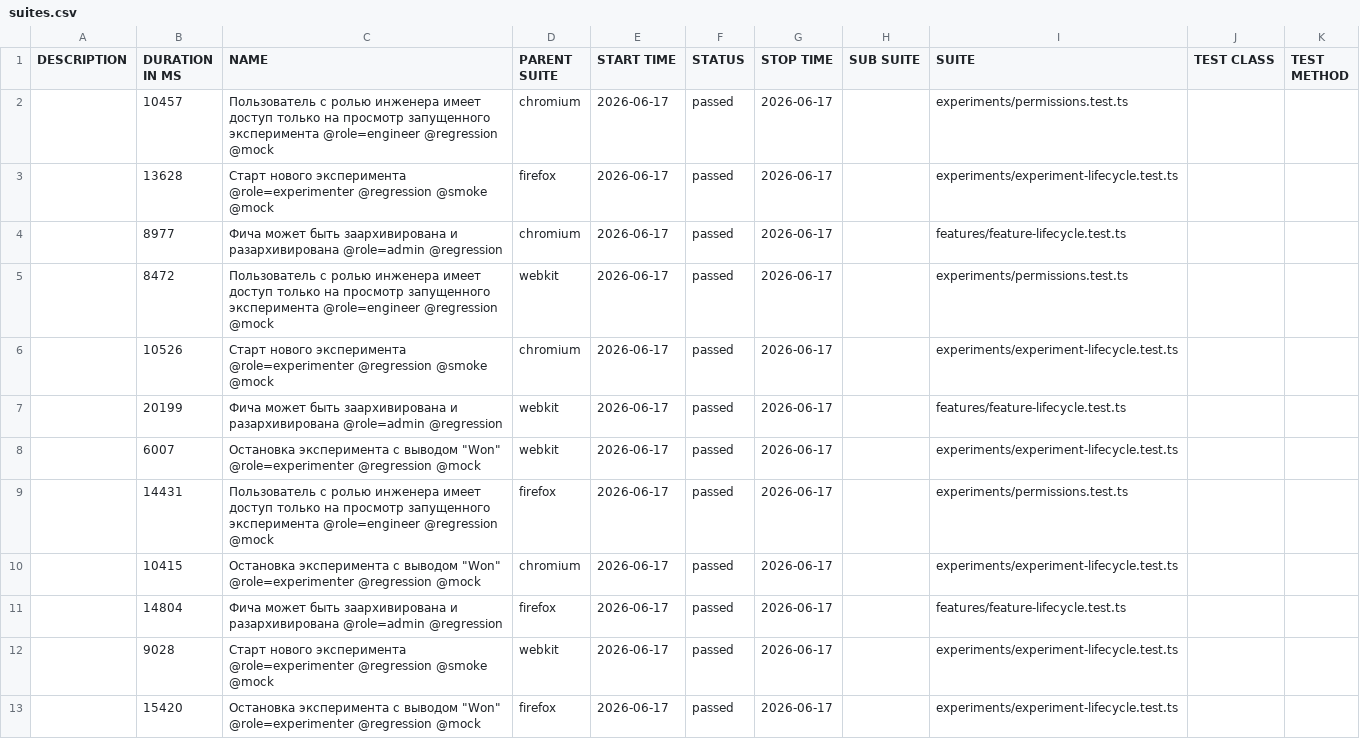
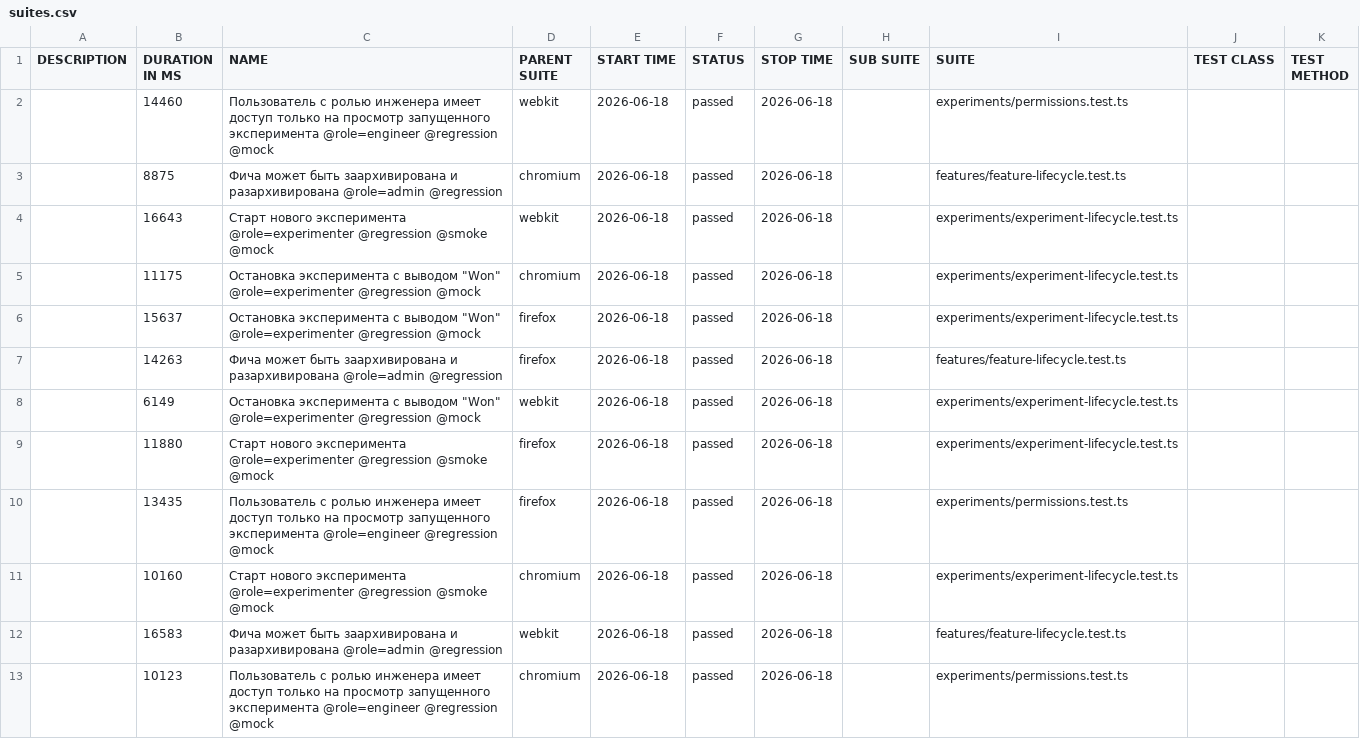
Before and after one commit to ozhegov/growthbook-e2e-tests, a CSV file: data/suites.csv, drawn as a sheet.

```diff
--- a/data/suites.csv
+++ b/data/suites.csv
@@ -1,13 +1,13 @@
 "DESCRIPTION","DURATION IN MS","NAME","PARENT SUITE","START TIME","STATUS","STOP TIME","SUB SUITE","SUITE","TEST CLASS","TEST METHOD"
-"","10457","Пользователь с ролью инженера имеет доступ только на просмотр запущенного эксперимента @role=engineer @regression @mock","chromium","2026-06-17","passed","2026-06-17","","experiments/permissions.test.ts","",""
-"","13628","Старт нового эксперимента @role=experimenter @regression @smoke @mock","firefox","2026-06-17","passed","2026-06-17","","experiments/experiment-lifecycle.test.ts","",""
-"","8977","Фича может быть заархивирована и разархивирована @role=admin @regression","chromium","2026-06-17","passed","2026-06-17","","features/feature-lifecycle.test.ts","",""
-"","8472","Пользователь с ролью инженера имеет доступ только на просмотр запущенного эксперимента @role=engineer @regression @mock","webkit","2026-06-17","passed","2026-06-17","","experiments/permissions.test.ts","",""
-"","10526","Старт нового эксперимента @role=experimenter @regression @smoke @mock","chromium","2026-06-17","passed","2026-06-17","","experiments/experiment-lifecycle.test.ts","",""
-"","20199","Фича может быть заархивирована и разархивирована @role=admin @regression","webkit","2026-06-17","passed","2026-06-17","","features/feature-lifecycle.test.ts","",""
-"","6007","Остановка эксперимента с выводом ""Won"" @role=experimenter @regression @mock","webkit","2026-06-17","passed","2026-06-17","","experiments/experiment-lifecycle.test.ts","",""
-"","14431","Пользователь с ролью инженера имеет доступ только на просмотр запущенного эксперимента @role=engineer @regression @mock","firefox","2026-06-17","passed","2026-06-17","","experiments/permissions.test.ts","",""
-"","10415","Остановка эксперимента с выводом ""Won"" @role=experimenter @regression @mock","chromium","2026-06-17","passed","2026-06-17","","experiments/experiment-lifecycle.test.ts","",""
-"","14804","Фича может быть заархивирована и разархивирована @role=admin @regression","firefox","2026-06-17","passed","2026-06-17","","features/feature-lifecycle.test.ts","",""
-"","9028","Старт нового эксперимента @role=experimenter @regression @smoke @mock","webkit","2026-06-17","passed","2026-06-17","","experiments/experiment-lifecycle.test.ts","",""
-"","15420","Остановка эксперимента с выводом ""Won"" @role=experimenter @regression @mock","firefox","2026-06-17","passed","2026-06-17","","experiments/experiment-lifecycle.test.ts","",""
+"","14460","Пользователь с ролью инженера имеет доступ только на просмотр запущенного эксперимента @role=engineer @regression @mock","webkit","2026-06-18","passed","2026-06-18","","experiments/permissions.test.ts","",""
+"","8875","Фича может быть заархивирована и разархивирована @role=admin @regression","chromium","2026-06-18","passed","2026-06-18","","features/feature-lifecycle.test.ts","",""
+"","16643","Старт нового эксперимента @role=experimenter @regression @smoke @mock","webkit","2026-06-18","passed","2026-06-18","","experiments/experiment-lifecycle.test.ts","",""
+"","11175","Остановка эксперимента с выводом ""Won"" @role=experimenter @regression @mock","chromium","2026-06-18","passed","2026-06-18","","experiments/experiment-lifecycle.test.ts","",""
+"","15637","Остановка эксперимента с выводом ""Won"" @role=experimenter @regression @mock","firefox","2026-06-18","passed","2026-06-18","","experiments/experiment-lifecycle.test.ts","",""
+"","14263","Фича может быть заархивирована и разархивирована @role=admin @regression","firefox","2026-06-18","passed","2026-06-18","","features/feature-lifecycle.test.ts","",""
+"","6149","Остановка эксперимента с выводом ""Won"" @role=experimenter @regression @mock","webkit","2026-06-18","passed","2026-06-18","","experiments/experiment-lifecycle.test.ts","",""
+"","11880","Старт нового эксперимента @role=experimenter @regression @smoke @mock","firefox","2026-06-18","passed","2026-06-18","","experiments/experiment-lifecycle.test.ts","",""
+"","13435","Пользователь с ролью инженера имеет доступ только на просмотр запущенного эксперимента @role=engineer @regression @mock","firefox","2026-06-18","passed","2026-06-18","","experiments/permissions.test.ts","",""
+"","10160","Старт нового эксперимента @role=experimenter @regression @smoke @mock","chromium","2026-06-18","passed","2026-06-18","","experiments/experiment-lifecycle.test.ts","",""
+"","16583","Фича может быть заархивирована и разархивирована @role=admin @regression","webkit","2026-06-18","passed","2026-06-18","","features/feature-lifecycle.test.ts","",""
+"","10123","Пользователь с ролью инженера имеет доступ только на просмотр запущенного эксперимента @role=engineer @regression @mock","chromium","2026-06-18","passed","2026-06-18","","experiments/permissions.test.ts","",""
```
Also changed, not shown: 59 other files.
